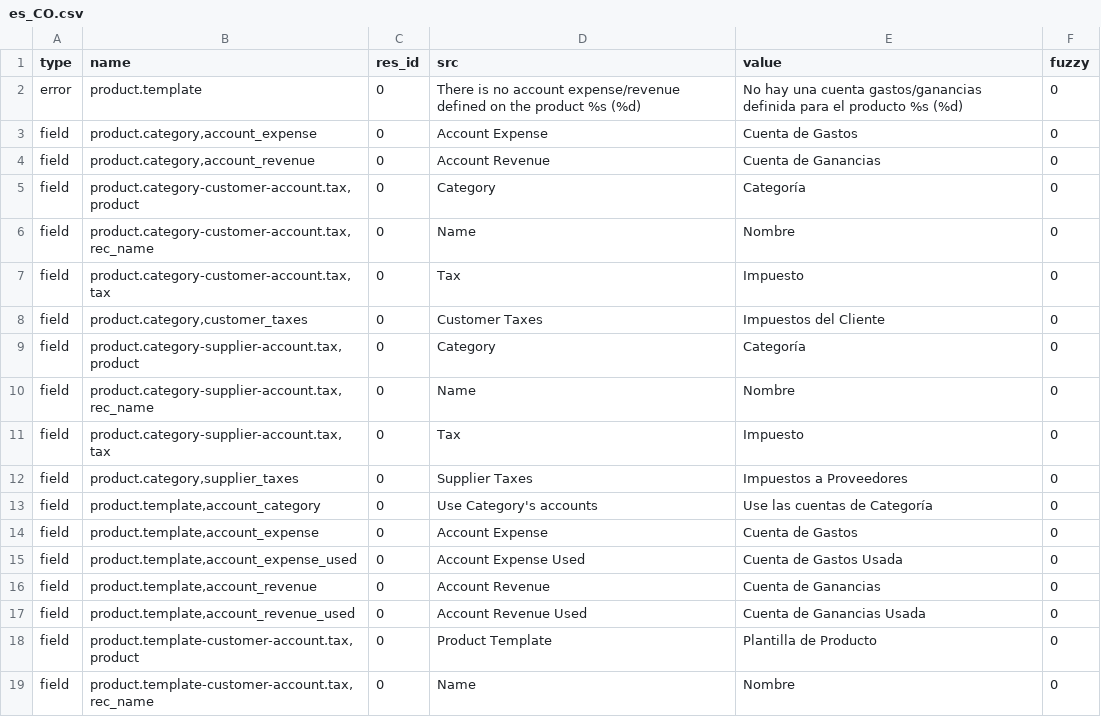
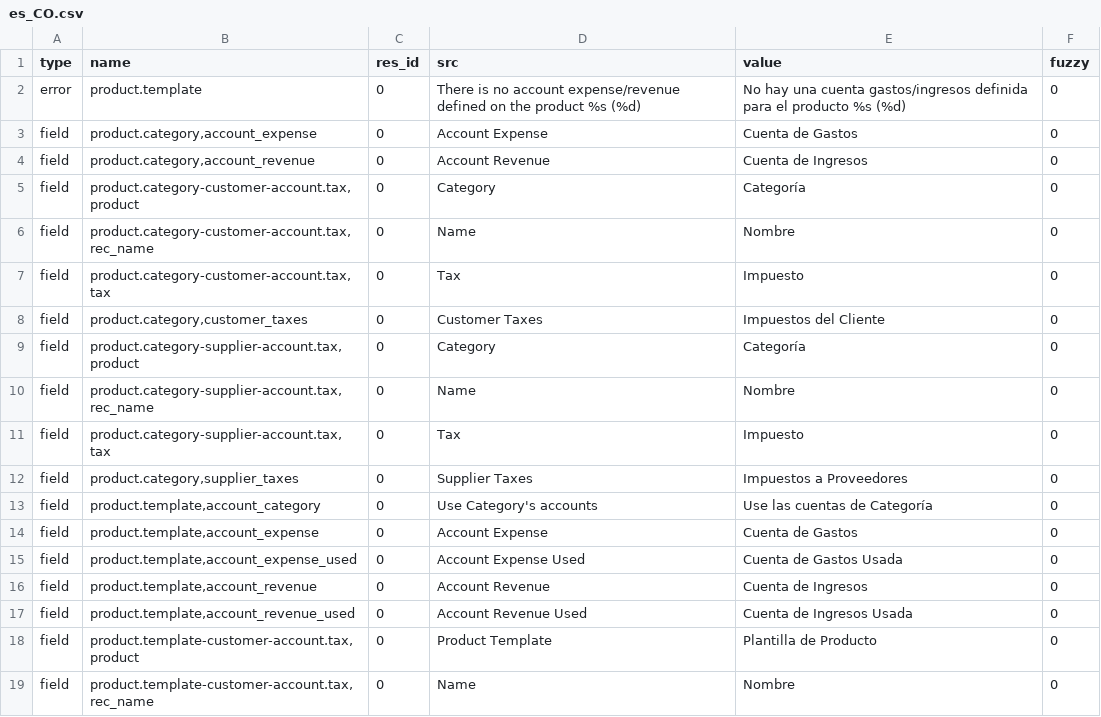
Before and after one commit to coopengo/account_product, a CSV file: es_CO.csv, drawn as a sheet; only a part is shown.

Commit message:
es_CO Error correction, change Utilidad by Ingresos

```diff
--- a/es_CO.csv
+++ b/es_CO.csv
@@ -1,5 +1,5 @@
 type,name,res_id,src,value,fuzzy
-error,product.template,0,There is no account expense/revenue defined on the product %s (%d),No hay una cuenta gastos/ganancias definida para el producto %s (%d),0
+error,product.template,0,There is no account expense/revenue defined on the product %s (%d),No hay una cuenta gastos/ingresos definida para el producto %s (%d),0
 field,"product.category,account_expense",0,Account Expense,Cuenta de Gastos,0
-field,"product.category,account_revenue",0,Account Revenue,Cuenta de Ganancias,0
+field,"product.category,account_revenue",0,Account Revenue,Cuenta de Ingresos,0
 field,"product.category-customer-account.tax,product",0,Category,Categoría,0
@@ -15,4 +15,4 @@ field,"product.template,account_expense",0,Account Expense,Cuenta de Gastos,0
 field,"product.template,account_expense_used",0,Account Expense Used,Cuenta de Gastos Usada,0
-field,"product.template,account_revenue",0,Account Revenue,Cuenta de Ganancias,0
-field,"product.template,account_revenue_used",0,Account Revenue Used,Cuenta de Ganancias Usada,0
+field,"product.template,account_revenue",0,Account Revenue,Cuenta de Ingresos,0
+field,"product.template,account_revenue_used",0,Account Revenue Used,Cuenta de Ingresos Usada,0
 field,"product.template-customer-account.tax,product",0,Product Template,Plantilla de Producto,0
```
